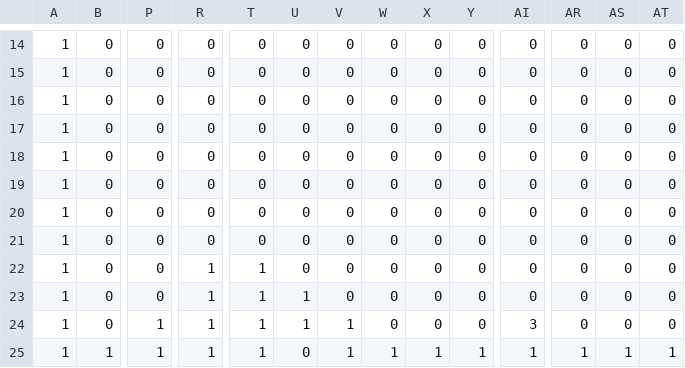
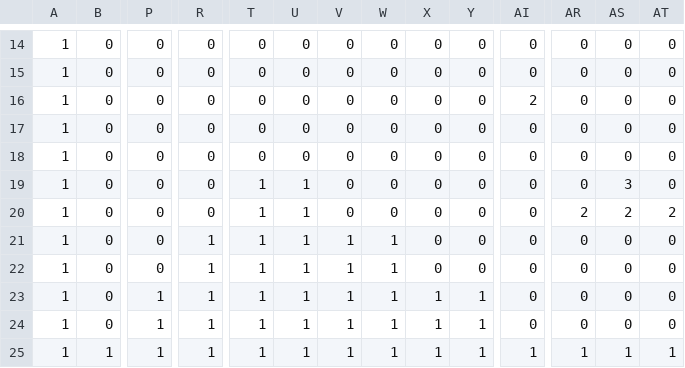
Before and after one commit to human-osaka-game-2018/BattleRun, a CSV file: BattleRun/Book2.csv, drawn as a sheet; only a part is shown, gaps mark what is left out; removed rows and columns are numbered as before the commit, all else as after; rows hold the shown columns only; the diff names each change by its address in the sheet, - before the commit and + after, or states it on an @@ line.

```diff
--- a/BattleRun/Book2.csv
+++ b/BattleRun/Book2.csv
+row 16: 1 | 0 | 0 | 0 | 0 | 0 | 0 | 0 | 0 | 0 | 2 | 0 | 0 | 0
-row 18: 1 | 0 | 0 | 0 | 0 | 0 | 0 | 0 | 0 | 0 | 0 | 0 | 0 | 0
-T19:T21: 0
+T19:T21: 1
-U19:U22: 0
+U19:U22: 1
-AS19: 0
+AS19: 3
-AR20: 0
+AR20: 2
-AS20: 0
+AS20: 2
-AT20: 0
+AT20: 2
-R21: 0
+R21: 1
-V21:V23: 0
+V21:V23: 1
-W21:W24: 0
+W21:W24: 1
-P23: 0
+P23: 1
-X23:X24: 0
+X23:X24: 1
-Y23:Y24: 0
+Y23:Y24: 1
-AI24: 3
+AI24: 0
-U25: 0
+U25: 1
```
Also changed, not shown: 5 other files.
